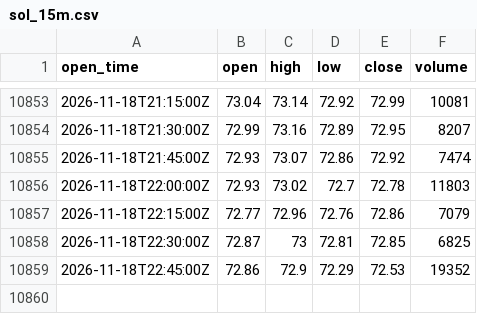
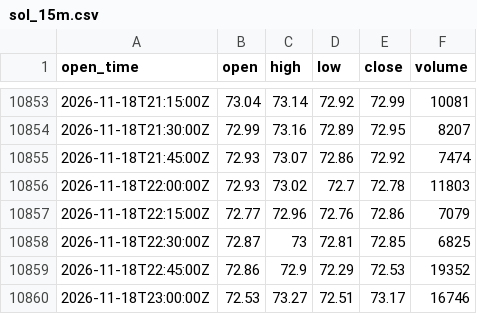
Before and after one commit to ethanbdrd/sol-trader, a CSV file: data/sol_15m.csv, drawn as a sheet; only a part is shown, gaps mark what is left out; the diff names each change by its address in the sheet, - before the commit and + after, or states it on an @@ line.

```diff
--- a/data/sol_15m.csv
+++ b/data/sol_15m.csv
+row 10860: 2026-11-18T23:00:00Z | 72.53 | 73.27 | 72.51 | 73.17 | 16746
```
Also changed, not shown: data/btc_15m.csv, 1 other file.
